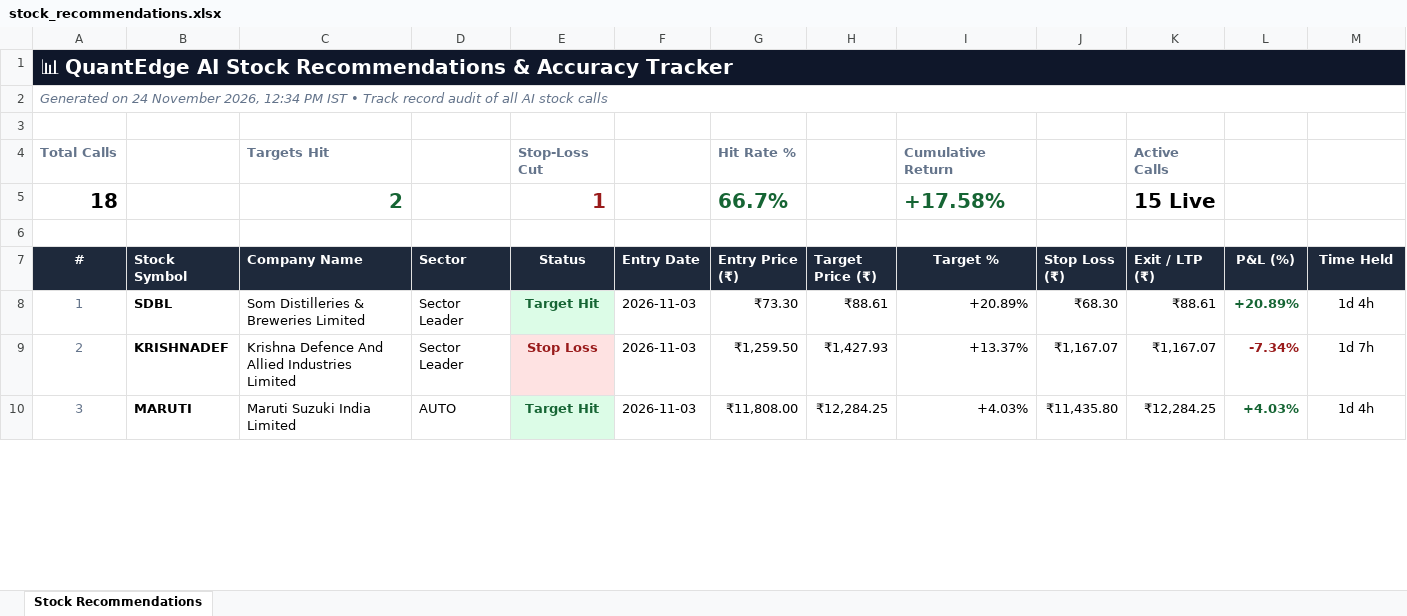
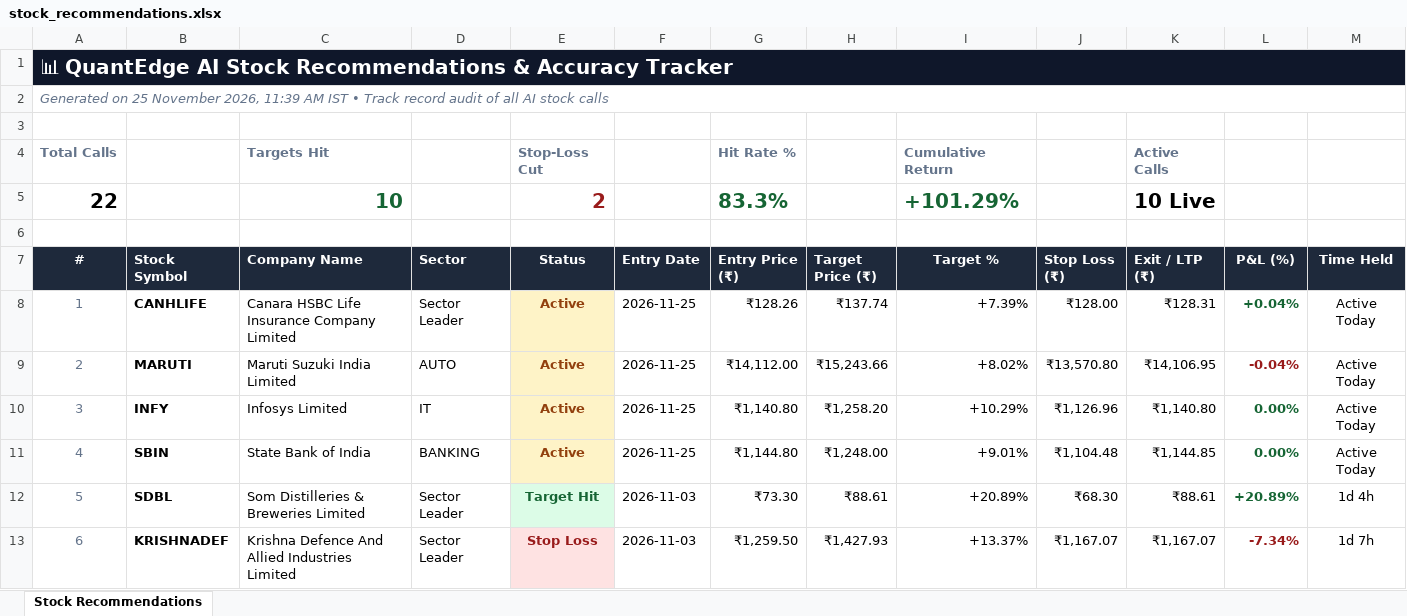
Before and after one commit to kadamarya10/Quantedge-trading-stocks, an Excel workbook: stock_recommendations.xlsx, sheet Stock Recommendations, drawn as a sheet; only a part is shown; the shorter side is filled out with more unchanged rows; values as stored, in another font and other column widths than the file's, no borders; removed rows and columns are numbered as before the commit, all else as after; rows hold the shown columns only; the diff covers the shown part only; the diff names each change by its address in the sheet, - before the commit and + after, or states it on an @@ line.

```diff
--- a/stock_recommendations.xlsx (sheet Stock Recommendations)
+++ b/stock_recommendations.xlsx (sheet Stock Recommendations)
@@ column A (#) renumbered from row 2 down @@
-row 5: 18 |  | 2 |  | 1 |  | 66.7% |  | +17.58% |  | 15 Live
+row 5: 22 |  | 10 |  | 2 |  | 83.3% |  | +101.29% |  | 10 Live
+row 8: 1 | CANHLIFE | Canara HSBC Life Insurance Company Limited | Sector Leader | Active | 2026-11-25 | ₹128.26 | ₹137.74 | +7.39% | ₹128.00 | ₹128.31 | +0.04% | Active Today
+row 9: 2 | MARUTI | Maruti Suzuki India Limited | AUTO | Active | 2026-11-25 | ₹14,112.00 | ₹15,243.66 | +8.02% | ₹13,570.80 | ₹14,106.95 | -0.04% | Active Today
+row 10: 3 | INFY | Infosys Limited | IT | Active | 2026-11-25 | ₹1,140.80 | ₹1,258.20 | +10.29% | ₹1,126.96 | ₹1,140.80 | 0.00% | Active Today
+row 11: 4 | SBIN | State Bank of India | BANKING | Active | 2026-11-25 | ₹1,144.80 | ₹1,248.00 | +9.01% | ₹1,104.48 | ₹1,144.85 | 0.00% | Active Today
```
Also changed, not shown: 42 edited cells and cell formats elsewhere in this sheet, options_trades.xlsx, 7 other files.
